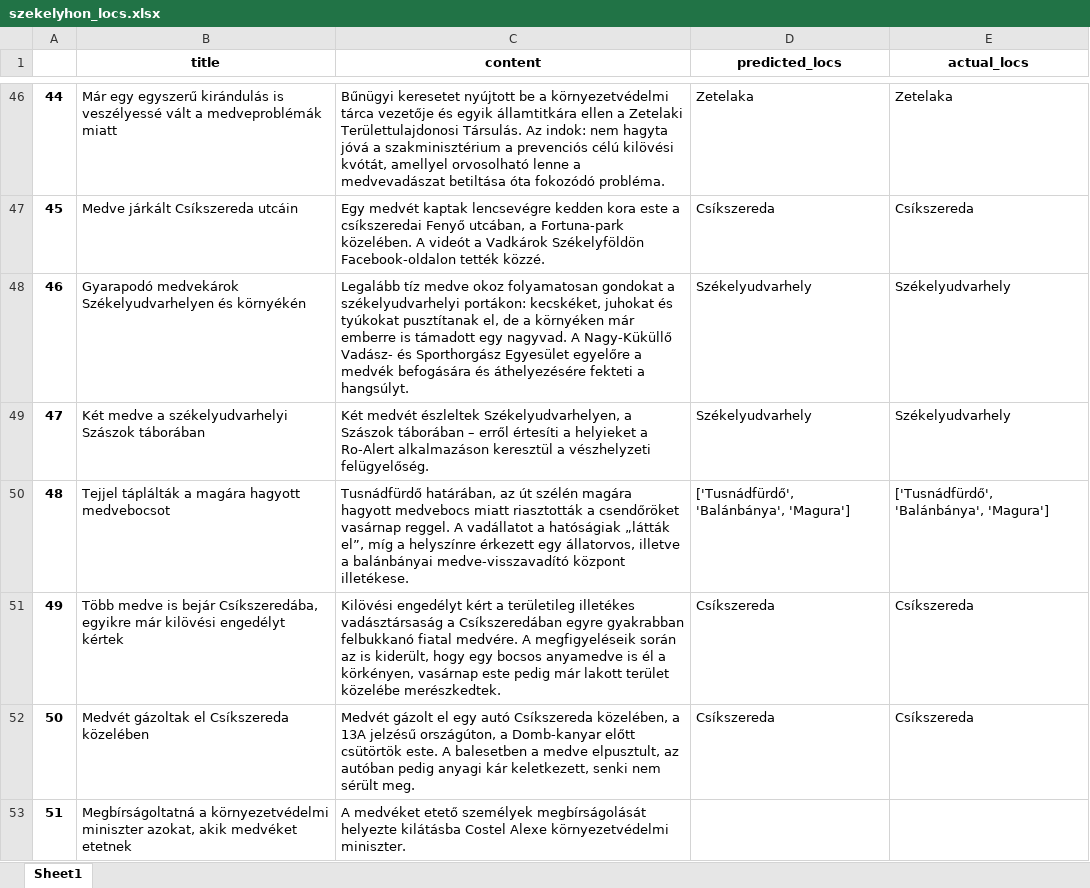
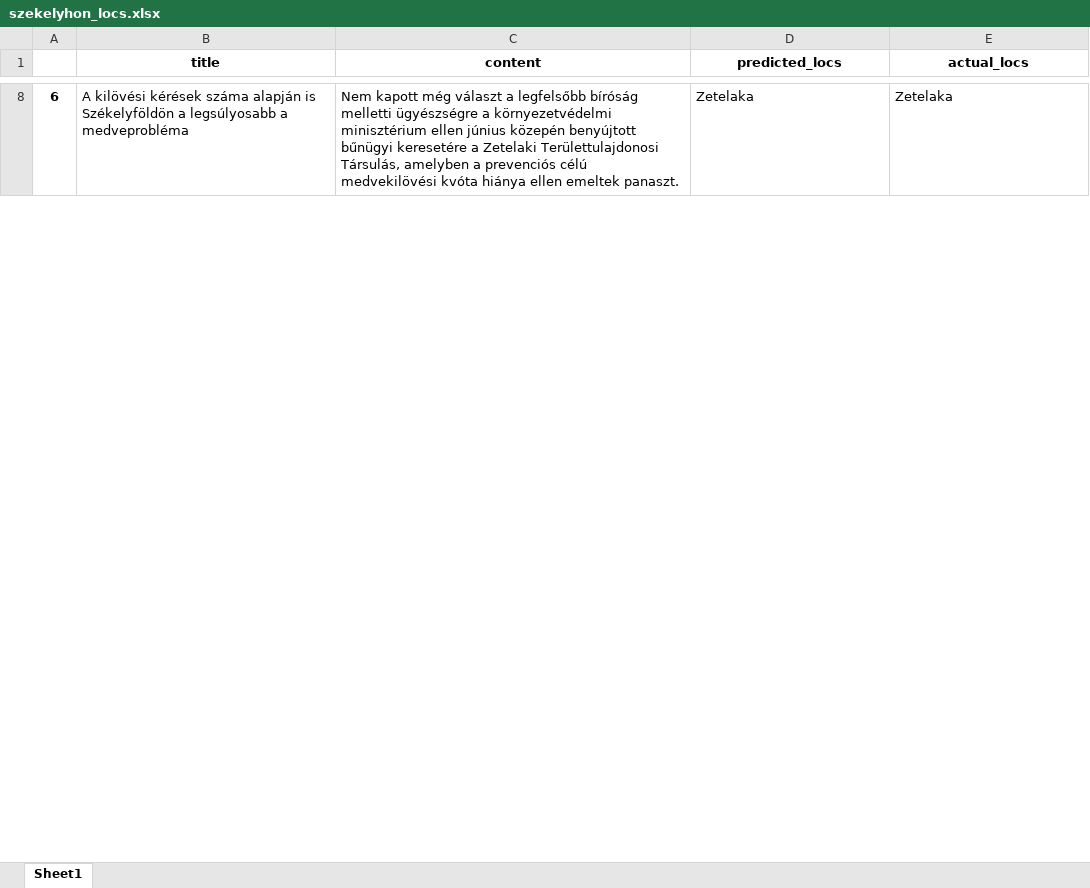
Before and after one commit to szekelydata/medveterkep, an Excel workbook: data/szekelyhon_locs.xlsx, sheet Sheet1, drawn as a sheet; only a part is shown, gaps mark what is left out; values as stored, in another font and other column widths than the file's, no borders; removed rows and columns are numbered as before the commit, all else as after; the diff covers the shown part only; the diff names each change by its address in the sheet, - before the commit and + after, or states it on an @@ line.

```diff
--- a/data/szekelyhon_locs.xlsx (sheet Sheet1)
+++ b/data/szekelyhon_locs.xlsx (sheet Sheet1)
@@ column A renumbered in row 8 @@
-B8 (title): Már egy egyszerű kirándulás is veszélyessé vált a medveproblémák miatt
+B8 (title): A kilövési kérések száma alapján is Székelyföldön a legsúlyosabb a medveprobléma
-C8 (content): Bűnügyi keresetet nyújtott be a környezetvédelmi tárca vezetője és egyik államtitkára ellen a Zetelaki Területtulajdonosi Társulás. Az indok: nem hagyta jóvá a szakminisztérium a prevenciós célú kilövési kvótát, amellyel orvosolható lenne a medvevadászat betiltása óta fokozódó probléma.
+C8 (content): Nem kapott még választ a legfelsőbb bíróság melletti ügyészségre a környezetvédelmi minisztérium ellen június közepén benyújtott bűnügyi keresetére a Zetelaki Területtulajdonosi Társulás, amelyben a prevenciós célú medvekilövési kvóta hiánya ellen emeltek panaszt.
-row 47: 45 | Medve járkált Csíkszereda utcáin | Egy medvét kaptak lencsevégre kedden kora este a csíkszeredai Fenyő utcában, a Fortuna-park közelében. A videót a Vadkárok Székelyföldön Facebook-oldalon tették közzé. | Csíkszereda | Csíkszereda
-row 48: 46 | Gyarapodó medvekárok Székelyudvarhelyen és környékén | Legalább tíz medve okoz folyamatosan gondokat a székelyudvarhelyi portákon: kecskéket, juhokat és tyúkokat pusztítanak el, de a környéken már emberre is támadott egy nagyvad. A Nagy-Küküllő Vadász- és Sporthorgász Egyesület egyelőre a medvék befogására és áthelyezésére fekteti a hangsúlyt. | Székelyudvarhely | Székelyudvarhely
-row 49: 47 | Két medve a székelyudvarhelyi Szászok táborában | Két medvét észleltek Székelyudvarhelyen, a Szászok táborában – erről értesíti a helyieket a Ro-Alert alkalmazáson keresztül a vészhelyzeti felügyelőség. | Székelyudvarhely | Székelyudvarhely
-row 50: 48 | Tejjel táplálták a magára hagyott medvebocsot | Tusnádfürdő határában, az út szélén magára hagyott medvebocs miatt riasztották a csendőröket vasárnap reggel. A vadállatot a hatóságiak „látták el”, míg a helyszínre érkezett egy állatorvos, illetve a balánbányai medve-visszavadító központ illetékese. | ['Tusnádfürdő', 'Balánbánya', 'Magura'] | ['Tusnádfürdő', 'Balánbánya', 'Magura']
-row 51: 49 | Több medve is bejár Csíkszeredába, egyikre már kilövési engedélyt kértek | Kilövési engedélyt kért a területileg illetékes vadásztársaság a Csíkszeredában egyre gyakrabban felbukkanó fiatal medvére. A megfigyeléseik során az is kiderült, hogy egy bocsos anyamedve is él a körkényen, vasárnap este pedig már lakott terület közelébe merészkedtek. | Csíkszereda | Csíkszereda
-row 52: 50 | Medvét gázoltak el Csíkszereda közelében | Medvét gázolt el egy autó Csíkszereda közelében, a 13A jelzésű országúton, a Domb-kanyar előtt csütörtök este. A balesetben a medve elpusztult, az autóban pedig anyagi kár keletkezett, senki nem sérült meg. | Csíkszereda | Csíkszereda
-row 53: 51 | Megbírságoltatná a környezetvédelmi miniszter azokat, akik medvéket etetnek | A medvéket etető személyek megbírságolását helyezte kilátásba Costel Alexe környezetvédelmi miniszter.
```
Also changed, not shown: 10 added rows and 61 removed rows elsewhere in this sheet, data/szekelyhon_data.xlsx, data/szekelyhon_locs_curated.xlsx, 8 other files.
